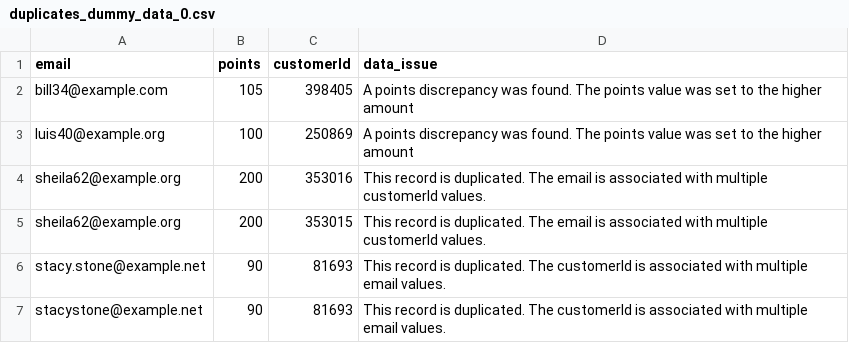
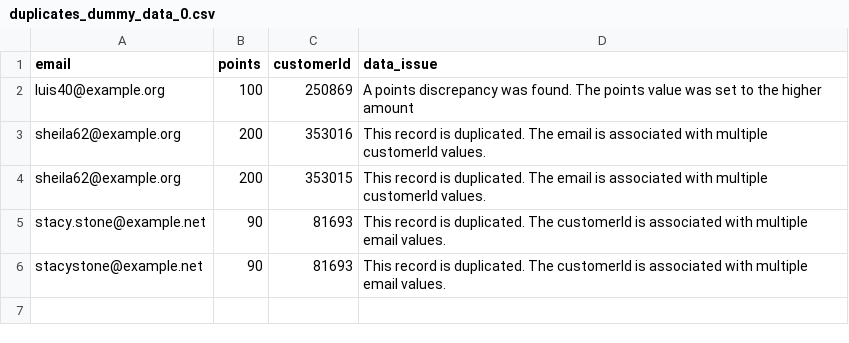
Before and after one commit to James9446/csv_validator, a CSV file: data/modified/duplicates_dummy_data_0.csv, drawn as a sheet.

Commit message:
Modified output logging and data handling

```diff
--- a/data/modified/duplicates_dummy_data_0.csv
+++ b/data/modified/duplicates_dummy_data_0.csv
@@ -1,3 +1,2 @@
 email,points,customerId,data_issue
-bill34@example.com,105,398405,A points discrepancy was found. The points value was set to the higher amount
 luis40@example.org,100,250869,A points discrepancy was found. The points value was set to the higher amount
```
Also changed, not shown: data/modified/dummy_data_0.csv, 5 other files.
